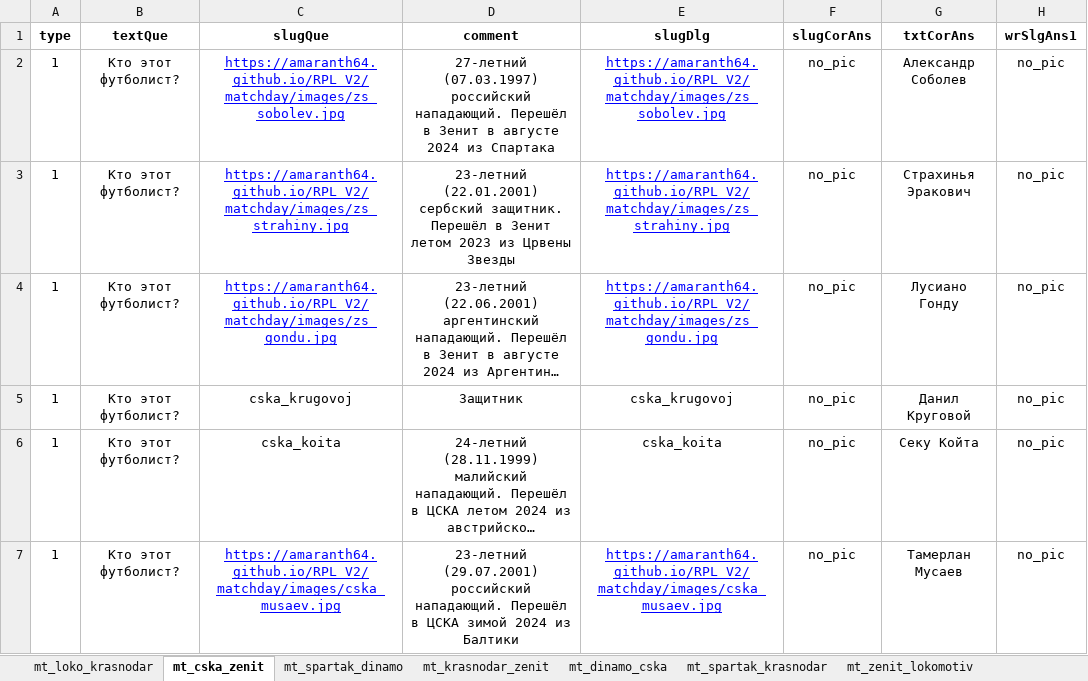
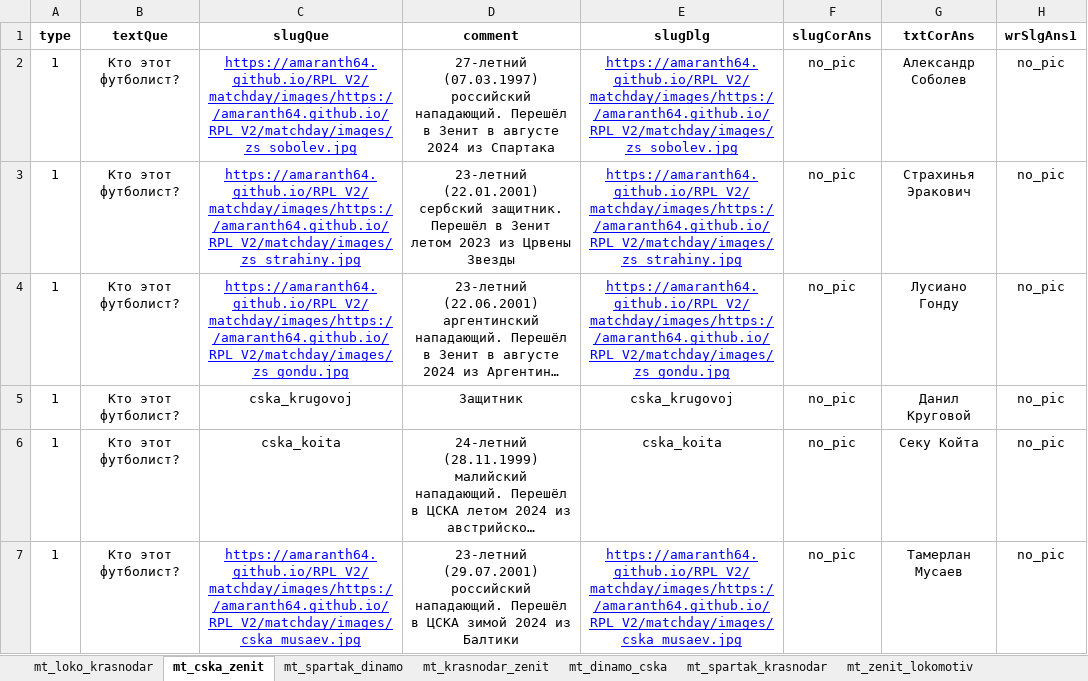
Before and after one commit to amaranth64/amaranth64.github.io, an Excel workbook: RPL_V2/xlsx/Матч Тура 24-25.xlsx, sheet mt_cska_zenit, drawn as a sheet; only a part is shown; long unchanged cells end in …; values as stored, in another font and other column widths than the file's, no borders; the diff covers the shown part only; the diff names each change by its address in the sheet, - before the commit and + after, or states it on an @@ line.

```diff
--- a/RPL_V2/xlsx/Матч Тура 24-25.xlsx (sheet mt_cska_zenit)
+++ b/RPL_V2/xlsx/Матч Тура 24-25.xlsx (sheet mt_cska_zenit)
-C2 (slugQue): https://amaranth64.github.io/RPL_V2/matchday/images/zs_sobolev.jpg
+C2 (slugQue): https://amaranth64.github.io/RPL_V2/matchday/images/https://amaranth64.github.io/RPL_V2/matchday/images/zs_sobolev.jpg
-E2 (slugDlg): https://amaranth64.github.io/RPL_V2/matchday/images/zs_sobolev.jpg
+E2 (slugDlg): https://amaranth64.github.io/RPL_V2/matchday/images/https://amaranth64.github.io/RPL_V2/matchday/images/zs_sobolev.jpg
-C3 (slugQue): https://amaranth64.github.io/RPL_V2/matchday/images/zs_strahiny.jpg
+C3 (slugQue): https://amaranth64.github.io/RPL_V2/matchday/images/https://amaranth64.github.io/RPL_V2/matchday/images/zs_strahiny.jpg
-E3 (slugDlg): https://amaranth64.github.io/RPL_V2/matchday/images/zs_strahiny.jpg
+E3 (slugDlg): https://amaranth64.github.io/RPL_V2/matchday/images/https://amaranth64.github.io/RPL_V2/matchday/images/zs_strahiny.jpg
-C4 (slugQue): https://amaranth64.github.io/RPL_V2/matchday/images/zs_gondu.jpg
+C4 (slugQue): https://amaranth64.github.io/RPL_V2/matchday/images/https://amaranth64.github.io/RPL_V2/matchday/images/zs_gondu.jpg
-E4 (slugDlg): https://amaranth64.github.io/RPL_V2/matchday/images/zs_gondu.jpg
+E4 (slugDlg): https://amaranth64.github.io/RPL_V2/matchday/images/https://amaranth64.github.io/RPL_V2/matchday/images/zs_gondu.jpg
-C7 (slugQue): https://amaranth64.github.io/RPL_V2/matchday/images/cska_musaev.jpg
+C7 (slugQue): https://amaranth64.github.io/RPL_V2/matchday/images/https://amaranth64.github.io/RPL_V2/matchday/images/cska_musaev.jpg
-E7 (slugDlg): https://amaranth64.github.io/RPL_V2/matchday/images/cska_musaev.jpg
+E7 (slugDlg): https://amaranth64.github.io/RPL_V2/matchday/images/https://amaranth64.github.io/RPL_V2/matchday/images/cska_musaev.jpg
```
Also changed, not shown: 14 edited cells elsewhere in this sheet, sheet mt_spartak_krasnodar, sheet mt_dinamo_cska, sheet mt_spartak_dinamo, sheet mt_zenit_lokomotiv, sheet mt_loko_krasnodar, sheet mt_krasnodar_zenit, RPL_V2/xlsx/Матч Тура 24-25_archive.xlsx, 9 other files.
